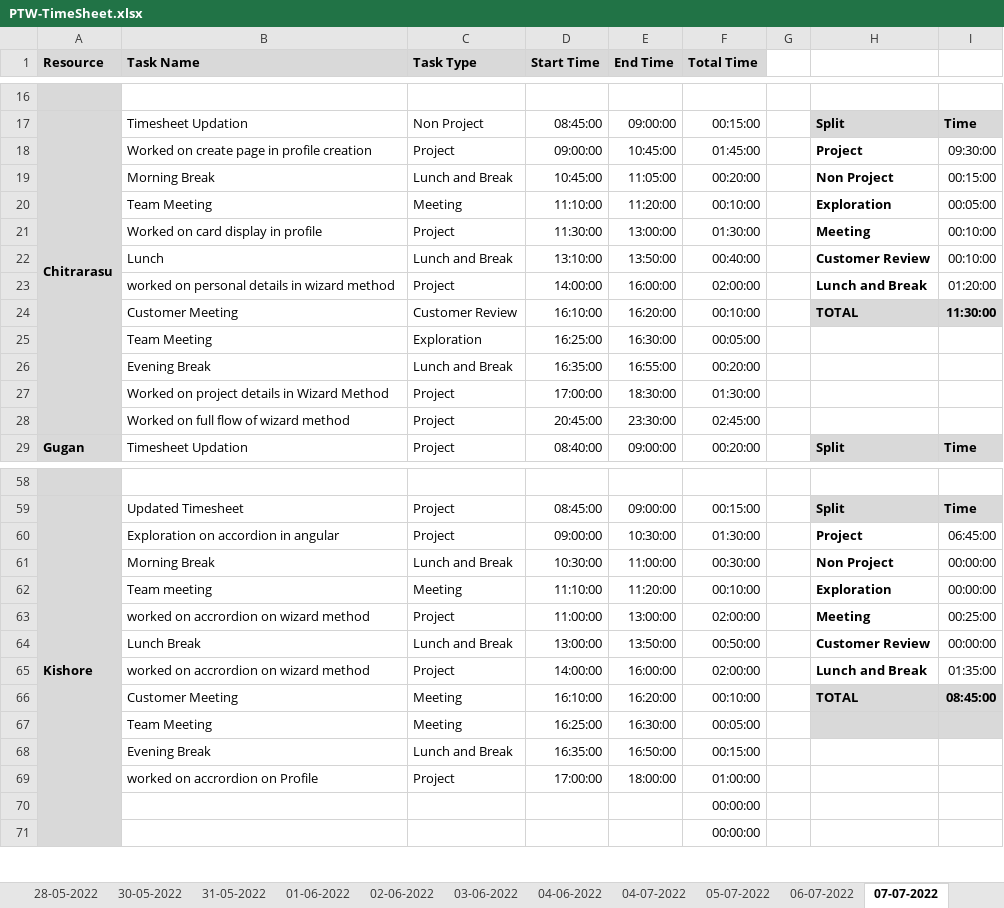
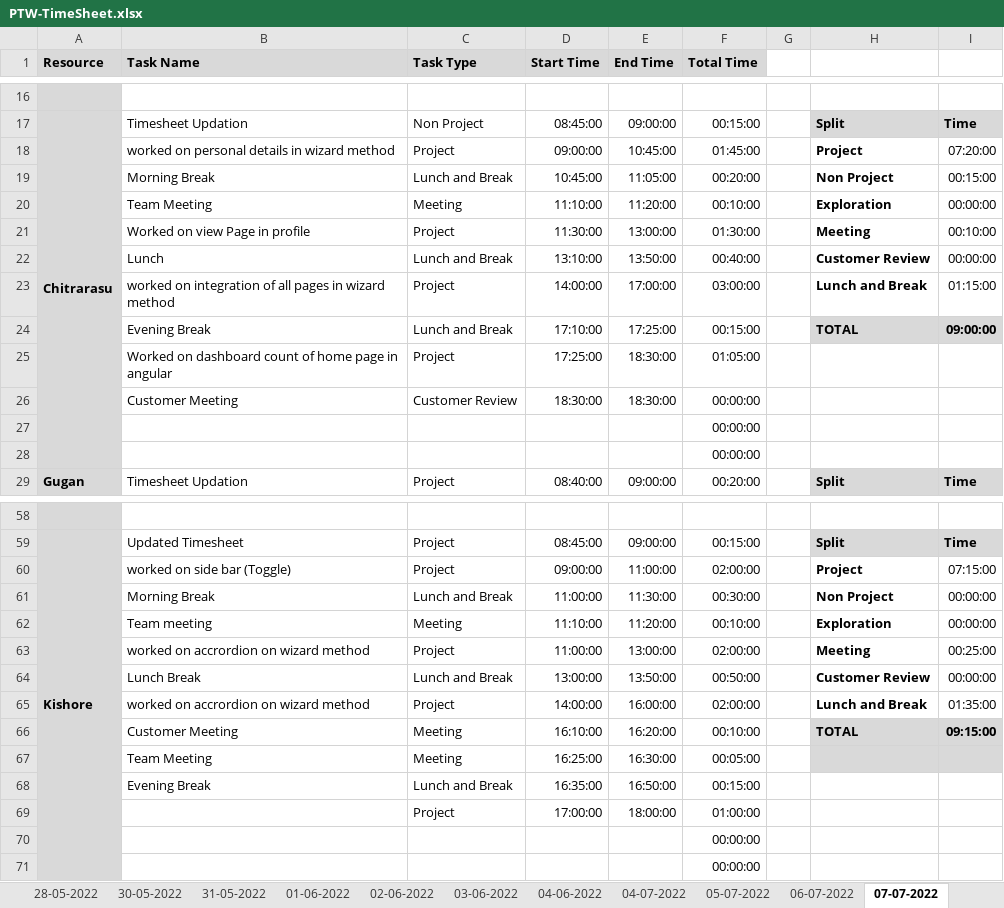
Before and after one commit to AspireTeamGenesis/Profile_Management, an Excel workbook: Process/Timesheet/PTW-TimeSheet.xlsx, sheet 07-07-2022, drawn as a sheet; only a part is shown, gaps mark what is left out; values as stored, in another font and other column widths than the file's, no borders; conditional formats not drawn; removed rows and columns are numbered as before the commit, all else as after; the diff names each change by its address in the sheet, - before the commit and + after, or states it on an @@ line.

Commit message:
Updated TimeSheet

```diff
--- a/Process/Timesheet/PTW-TimeSheet.xlsx (sheet 07-07-2022)
+++ b/Process/Timesheet/PTW-TimeSheet.xlsx (sheet 07-07-2022)
-B18 (Task Name): Worked on create page in profile creation
+B18 (Task Name): worked on personal details in wizard method
-I18: 09:30:00
+I18: 07:20:00
-I20: 00:05:00
+I20: 00:00:00
-B21 (Task Name): Worked on card display in profile
+B21 (Task Name): Worked on view Page in profile
-I22: 00:10:00
+I22: 00:00:00
-B23 (Task Name): worked on personal details in wizard…
+B23 (Task Name): worked on integration of all pages in wizard…
-E23 (End Time): 16:00:00
+E23 (End Time): 17:00:00
-F23 (Total Time): 02:00:00
+F23 (Total Time): 03:00:00
-I23: 01:20:00
+I23: 01:15:00
-row 24:  | Customer Meeting | Customer Review | 16:10:00 | 16:20:00 | 00:10:00 |  | TOTAL | 11:30:00
-row 25:  | Team Meeting | Exploration | 16:25:00 | 16:30:00 | 00:05:00
-row 26:  | Evening Break | Lunch and Break | 16:35:00 | 16:55:00 | 00:20:00
+row 24:  | Evening Break | Lunch and Break | 17:10:00 | 17:25:00 | 00:15:00 |  | TOTAL | 09:00:00
-B25 (Task Name): Worked on project details in Wizard Method
+B25 (Task Name): Worked on dashboard count of home page in angular
-D25 (Start Time): 17:00:00
+D25 (Start Time): 17:25:00
-F25 (Total Time): 01:30:00
+F25 (Total Time): 01:05:00
-row 28:  | Worked on full flow of wizard method | Project | 20:45:00 | 23:30:00 | 02:45:00
+row 26:  | Customer Meeting | Customer Review | 18:30:00 | 18:30:00 | 00:00:00
+row 27:  |  |  |  |  | 00:00:00
+row 28:  |  |  |  |  | 00:00:00
-B60 (Task Name): Exploration on accordion in angular
+B60 (Task Name): worked on side bar (Toggle)
-E60 (End Time): 10:30:00
+E60 (End Time): 11:00:00
-F60 (Total Time): 01:30:00
+F60 (Total Time): 02:00:00
-I60: 06:45:00
+I60: 07:15:00
-D61 (Start Time): 10:30:00
+D61 (Start Time): 11:00:00
-E61 (End Time): 11:00:00
+E61 (End Time): 11:30:00
-I66: 08:45:00
+I66: 09:15:00
-B69 (Task Name): worked on accrordion on Profile
+B69 (Task Name): (empty)
```
